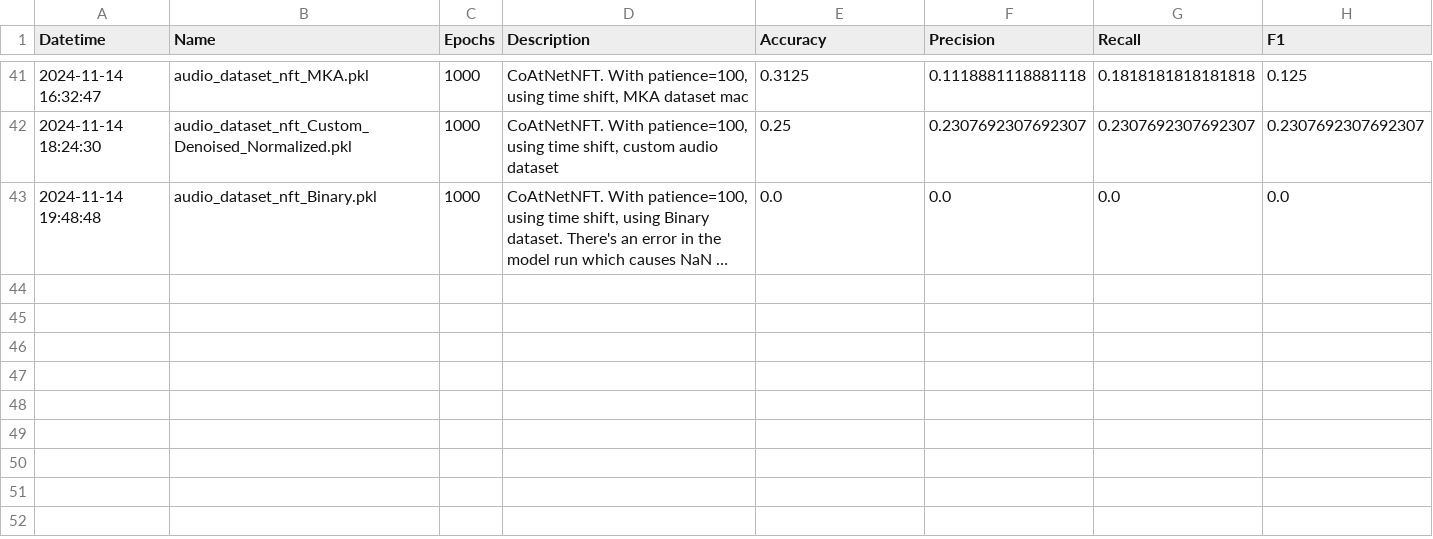
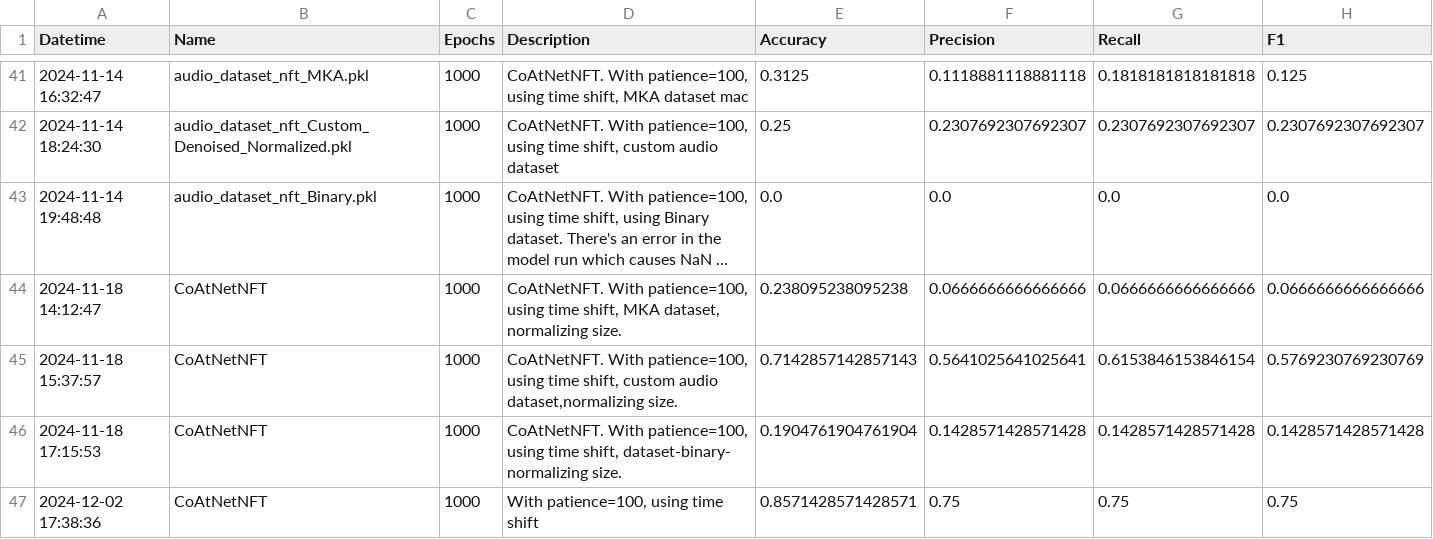
Before and after one commit to blondiedies/Binary-class, a CSV file: ClassificationCNN/model_comparison.csv, drawn as a sheet; only a part is shown, gaps mark what is left out; long unchanged cells end in …; the diff names each change by its address in the sheet, - before the commit and + after, or states it on an @@ line.

```diff
--- a/ClassificationCNN/model_comparison.csv
+++ b/ClassificationCNN/model_comparison.csv
+row 44: 2024-11-18 14:12:47 | CoAtNetNFT | 1000 | CoAtNetNFT. With patience=100, using time shift, MKA dataset, normalizing size. | 0.238095238095238 | 0.0666666666666666 | 0.0666666666666666 | 0.0666666666666666
+row 45: 2024-11-18 15:37:57 | CoAtNetNFT | 1000 | CoAtNetNFT. With patience=100, using time shift, custom audio dataset,normalizing size. | 0.7142857142857143 | 0.5641025641025641 | 0.6153846153846154 | 0.5769230769230769
+row 46: 2024-11-18 17:15:53 | CoAtNetNFT | 1000 | CoAtNetNFT. With patience=100, using time shift, dataset-binary- normalizing size. | 0.1904761904761904 | 0.1428571428571428 | 0.1428571428571428 | 0.1428571428571428
+row 47: 2024-12-02 17:38:36 | CoAtNetNFT | 1000 | With patience=100, using time shift | 0.8571428571428571 | 0.75 | 0.75 | 0.75
```
Also changed, not shown: 2 other files.
